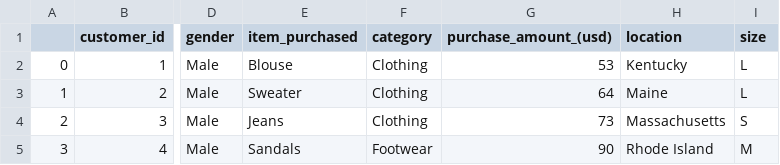
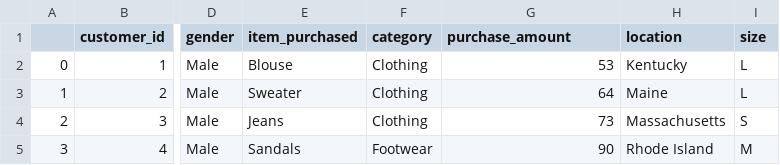
Before and after one commit to SchallerFran/patrones-comportamiento-clientes, a CSV file: data/customer_shopping_behavior_filtered.csv, drawn as a sheet; only a part is shown, gaps mark what is left out; the diff names each change by its address in the sheet, - before the commit and + after, or states it on an @@ line.

```diff
--- a/data/customer_shopping_behavior_filtered.csv
+++ b/data/customer_shopping_behavior_filtered.csv
-G1: purchase_amount_(usd)
+G1: purchase_amount
```
Also changed, not shown: 3 other files.
